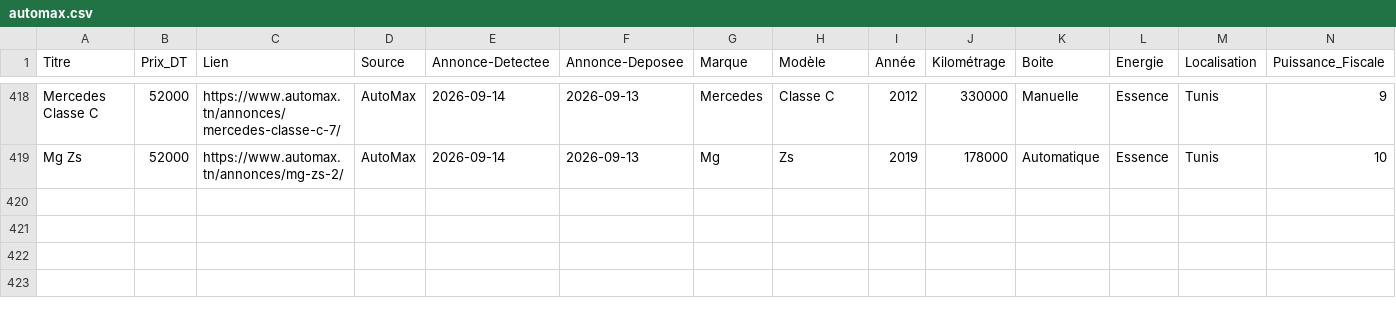
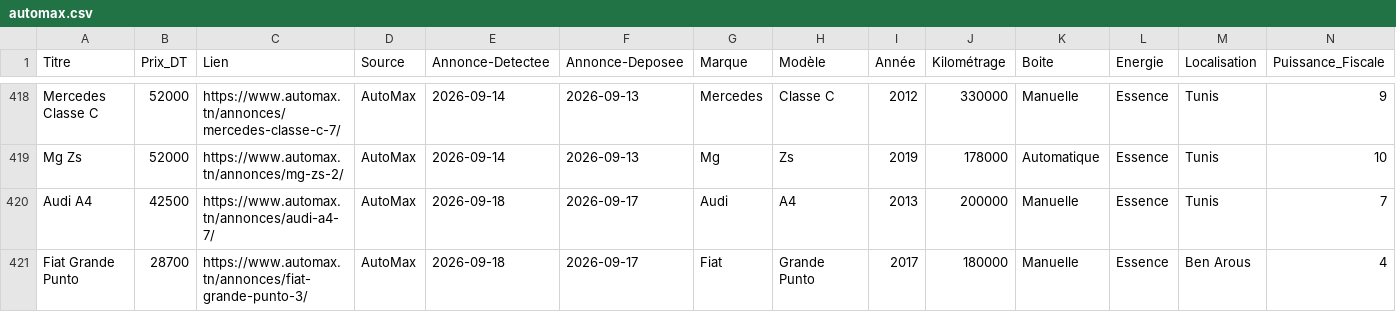
Before and after one commit to iheb-bibani/AutoDeal-Tunisie, a CSV file: data/raw/automax.csv, drawn as a sheet; only a part is shown, gaps mark what is left out; rows hold the shown columns only; the diff names each change by its address in the sheet, - before the commit and + after, or states it on an @@ line.

```diff
--- a/data/raw/automax.csv
+++ b/data/raw/automax.csv
+row 420: Audi A4 | 42500 | https://www.automax.tn/annonces/audi-a4-7/ | AutoMax | 2026-09-18 | 2026-09-17 | Audi | A4 | 2013 | 200000 | Manuelle | Essence | Tunis | 7
+row 421: Fiat Grande Punto | 28700 | https://www.automax.tn/annonces/fiat-grande-punto-3/ | AutoMax | 2026-09-18 | 2026-09-17 | Fiat | Grande Punto | 2017 | 180000 | Manuelle | Essence | Ben Arous | 4
```
Also changed, not shown: data/raw/autocentral.csv, 14 other files.
